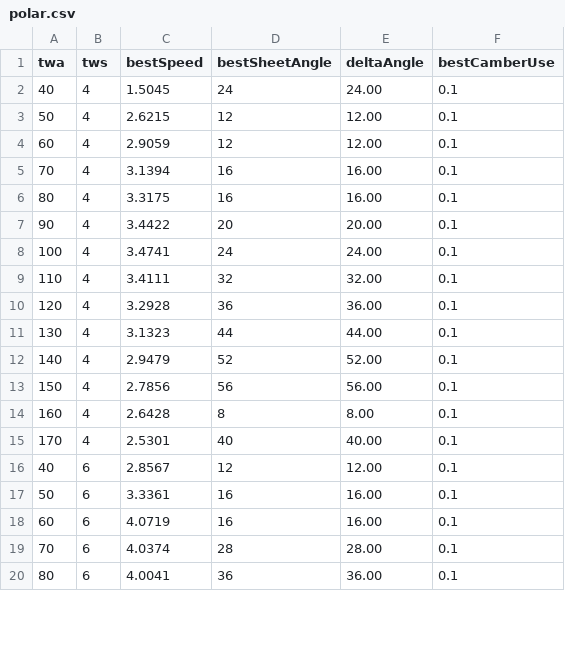
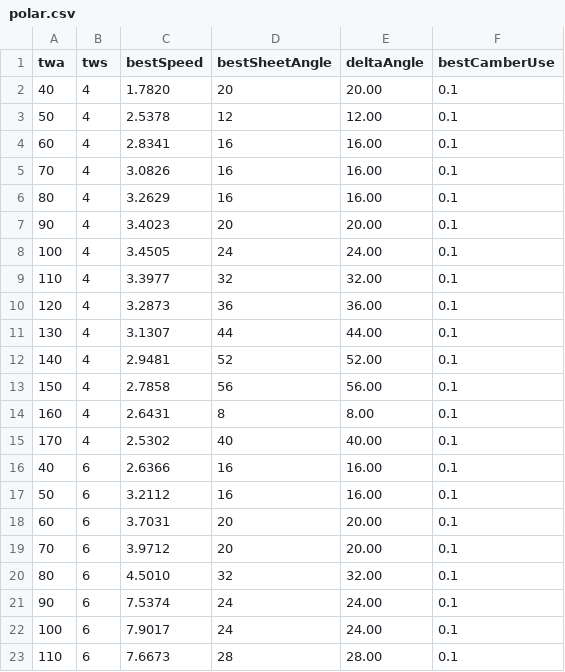
Before and after one commit to Luster79/SimPjoa, a CSV file: out/polar.csv, drawn as a sheet; only a part is shown; the diff covers the shown part only.

```diff
--- a/out/polar.csv
+++ b/out/polar.csv
@@ -1,20 +1,23 @@
 twa,tws,bestSpeed,bestSheetAngle,deltaAngle,bestCamberUse
-40,4,1.5045,24,24.00,0.1
-50,4,2.6215,12,12.00,0.1
-60,4,2.9059,12,12.00,0.1
-70,4,3.1394,16,16.00,0.1
-80,4,3.3175,16,16.00,0.1
-90,4,3.4422,20,20.00,0.1
-100,4,3.4741,24,24.00,0.1
-110,4,3.4111,32,32.00,0.1
-120,4,3.2928,36,36.00,0.1
-130,4,3.1323,44,44.00,0.1
-140,4,2.9479,52,52.00,0.1
-150,4,2.7856,56,56.00,0.1
-160,4,2.6428,8,8.00,0.1
-170,4,2.5301,40,40.00,0.1
-40,6,2.8567,12,12.00,0.1
-50,6,3.3361,16,16.00,0.1
-60,6,4.0719,16,16.00,0.1
-70,6,4.0374,28,28.00,0.1
-80,6,4.0041,36,36.00,0.1
+40,4,1.7820,20,20.00,0.1
+50,4,2.5378,12,12.00,0.1
+60,4,2.8341,16,16.00,0.1
+70,4,3.0826,16,16.00,0.1
+80,4,3.2629,16,16.00,0.1
+90,4,3.4023,20,20.00,0.1
+100,4,3.4505,24,24.00,0.1
+110,4,3.3977,32,32.00,0.1
+120,4,3.2873,36,36.00,0.1
+130,4,3.1307,44,44.00,0.1
+140,4,2.9481,52,52.00,0.1
+150,4,2.7858,56,56.00,0.1
+160,4,2.6431,8,8.00,0.1
+170,4,2.5302,40,40.00,0.1
+40,6,2.6366,16,16.00,0.1
+50,6,3.2112,16,16.00,0.1
+60,6,3.7031,20,20.00,0.1
+70,6,3.9712,20,20.00,0.1
+80,6,4.5010,32,32.00,0.1
+90,6,7.5374,24,24.00,0.1
+100,6,7.9017,24,24.00,0.1
+110,6,7.6673,28,28.00,0.1
```
Also changed, not shown: 3 added rows, 6 removed rows and 25 edited cells elsewhere in this file, data/example_proa_parameters.csv, out/scenario_aback.csv, 4 other files.
